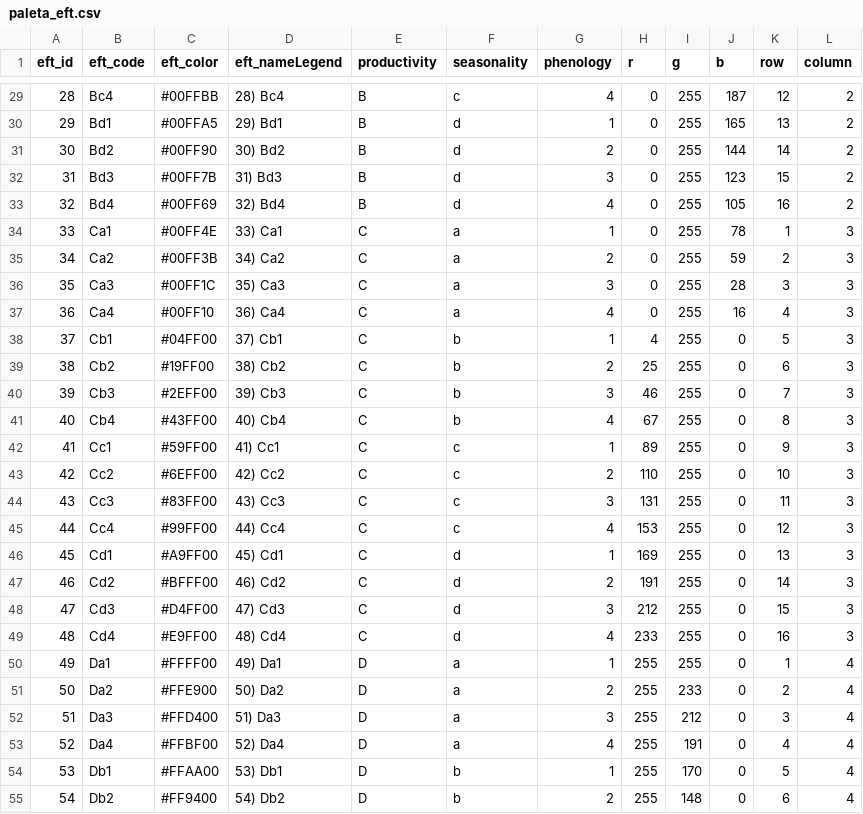
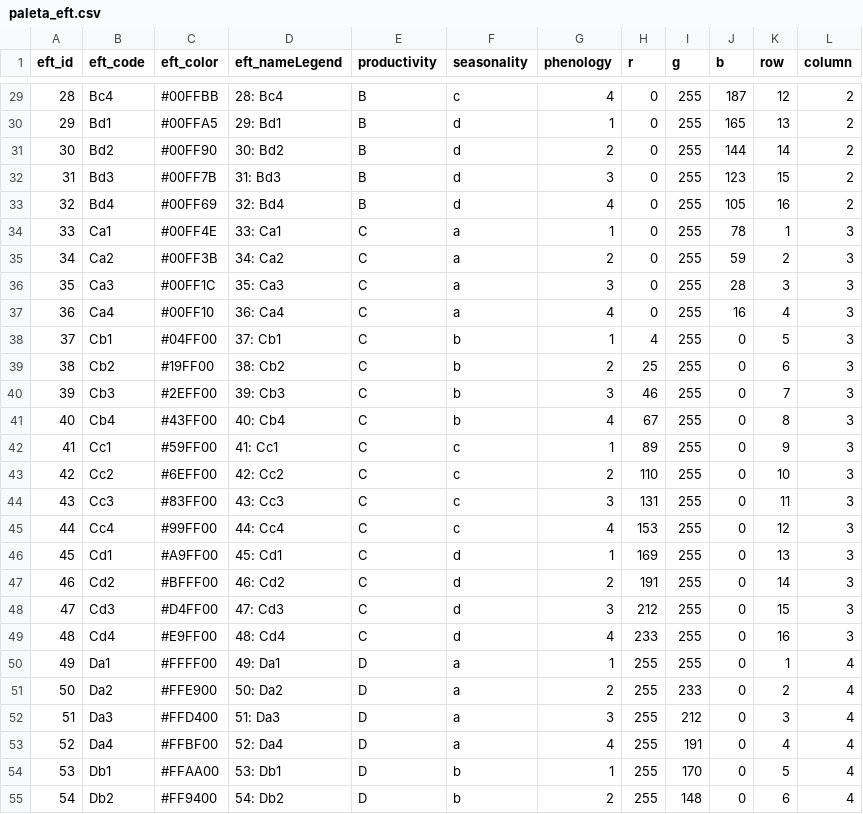
Before and after one commit to ajpelu/eftSN, a CSV file: data/paleta_eft.csv, drawn as a sheet; only a part is shown, gaps mark what is left out; the diff covers the shown part only.

Commit message:
change legend and add annual maps

```diff
--- a/data/paleta_eft.csv
+++ b/data/paleta_eft.csv
@@ -29,27 +29,27 @@ eft_id,eft_code,eft_color,eft_nameLegend,productivity,seasonality,phenology,r,g,
-28,Bc4,#00FFBB,28)  Bc4,B,c,4,0,255,187,12,2
-29,Bd1,#00FFA5,29)  Bd1,B,d,1,0,255,165,13,2
-30,Bd2,#00FF90,30)  Bd2,B,d,2,0,255,144,14,2
-31,Bd3,#00FF7B,31)  Bd3,B,d,3,0,255,123,15,2
-32,Bd4,#00FF69,32)  Bd4,B,d,4,0,255,105,16,2
-33,Ca1,#00FF4E,33)  Ca1,C,a,1,0,255,78,1,3
-34,Ca2,#00FF3B,34)  Ca2,C,a,2,0,255,59,2,3
-35,Ca3,#00FF1C,35)  Ca3,C,a,3,0,255,28,3,3
-36,Ca4,#00FF10,36)  Ca4,C,a,4,0,255,16,4,3
-37,Cb1,#04FF00,37)  Cb1,C,b,1,4,255,0,5,3
-38,Cb2,#19FF00,38)  Cb2,C,b,2,25,255,0,6,3
-39,Cb3,#2EFF00,39)  Cb3,C,b,3,46,255,0,7,3
-40,Cb4,#43FF00,40)  Cb4,C,b,4,67,255,0,8,3
-41,Cc1,#59FF00,41)  Cc1,C,c,1,89,255,0,9,3
-42,Cc2,#6EFF00,42)  Cc2,C,c,2,110,255,0,10,3
-43,Cc3,#83FF00,43)  Cc3,C,c,3,131,255,0,11,3
-44,Cc4,#99FF00,44)  Cc4,C,c,4,153,255,0,12,3
-45,Cd1,#A9FF00,45)  Cd1,C,d,1,169,255,0,13,3
-46,Cd2,#BFFF00,46)  Cd2,C,d,2,191,255,0,14,3
-47,Cd3,#D4FF00,47)  Cd3,C,d,3,212,255,0,15,3
-48,Cd4,#E9FF00,48)  Cd4,C,d,4,233,255,0,16,3
-49,Da1,#FFFF00,49)  Da1,D,a,1,255,255,0,1,4
-50,Da2,#FFE900,50)  Da2,D,a,2,255,233,0,2,4
-51,Da3,#FFD400,51)  Da3,D,a,3,255,212,0,3,4
-52,Da4,#FFBF00,52)  Da4,D,a,4,255,191,0,4,4
-53,Db1,#FFAA00,53)  Db1,D,b,1,255,170,0,5,4
-54,Db2,#FF9400,54)  Db2,D,b,2,255,148,0,6,4
+28,Bc4,#00FFBB,28: Bc4,B,c,4,0,255,187,12,2
+29,Bd1,#00FFA5,29: Bd1,B,d,1,0,255,165,13,2
+30,Bd2,#00FF90,30: Bd2,B,d,2,0,255,144,14,2
+31,Bd3,#00FF7B,31: Bd3,B,d,3,0,255,123,15,2
+32,Bd4,#00FF69,32: Bd4,B,d,4,0,255,105,16,2
+33,Ca1,#00FF4E,33: Ca1,C,a,1,0,255,78,1,3
+34,Ca2,#00FF3B,34: Ca2,C,a,2,0,255,59,2,3
+35,Ca3,#00FF1C,35: Ca3,C,a,3,0,255,28,3,3
+36,Ca4,#00FF10,36: Ca4,C,a,4,0,255,16,4,3
+37,Cb1,#04FF00,37: Cb1,C,b,1,4,255,0,5,3
+38,Cb2,#19FF00,38: Cb2,C,b,2,25,255,0,6,3
+39,Cb3,#2EFF00,39: Cb3,C,b,3,46,255,0,7,3
+40,Cb4,#43FF00,40: Cb4,C,b,4,67,255,0,8,3
+41,Cc1,#59FF00,41: Cc1,C,c,1,89,255,0,9,3
+42,Cc2,#6EFF00,42: Cc2,C,c,2,110,255,0,10,3
+43,Cc3,#83FF00,43: Cc3,C,c,3,131,255,0,11,3
+44,Cc4,#99FF00,44: Cc4,C,c,4,153,255,0,12,3
+45,Cd1,#A9FF00,45: Cd1,C,d,1,169,255,0,13,3
+46,Cd2,#BFFF00,46: Cd2,C,d,2,191,255,0,14,3
+47,Cd3,#D4FF00,47: Cd3,C,d,3,212,255,0,15,3
+48,Cd4,#E9FF00,48: Cd4,C,d,4,233,255,0,16,3
+49,Da1,#FFFF00,49: Da1,D,a,1,255,255,0,1,4
+50,Da2,#FFE900,50: Da2,D,a,2,255,233,0,2,4
+51,Da3,#FFD400,51: Da3,D,a,3,255,212,0,3,4
+52,Da4,#FFBF00,52: Da4,D,a,4,255,191,0,4,4
+53,Db1,#FFAA00,53: Db1,D,b,1,255,170,0,5,4
+54,Db2,#FF9400,54: Db2,D,b,2,255,148,0,6,4
```
Also changed, not shown: 37 edited cells elsewhere in this file, docs/data/paleta_eft.csv, 27 other files.
